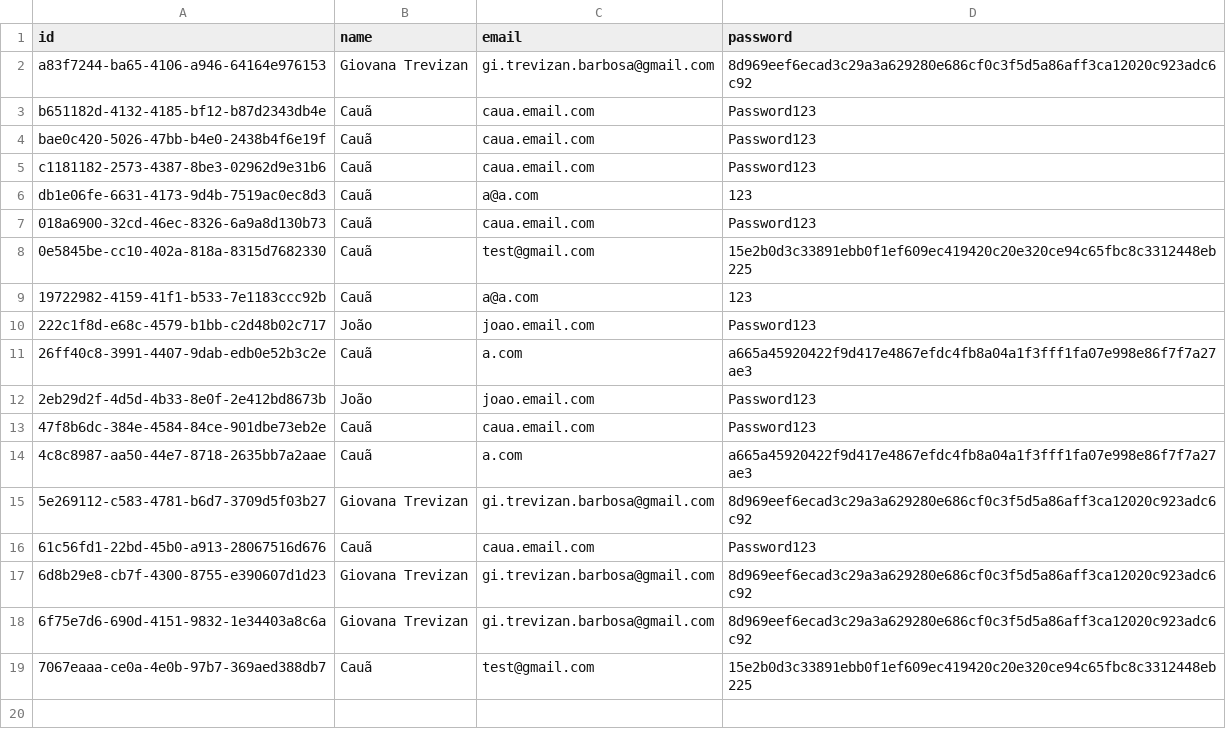
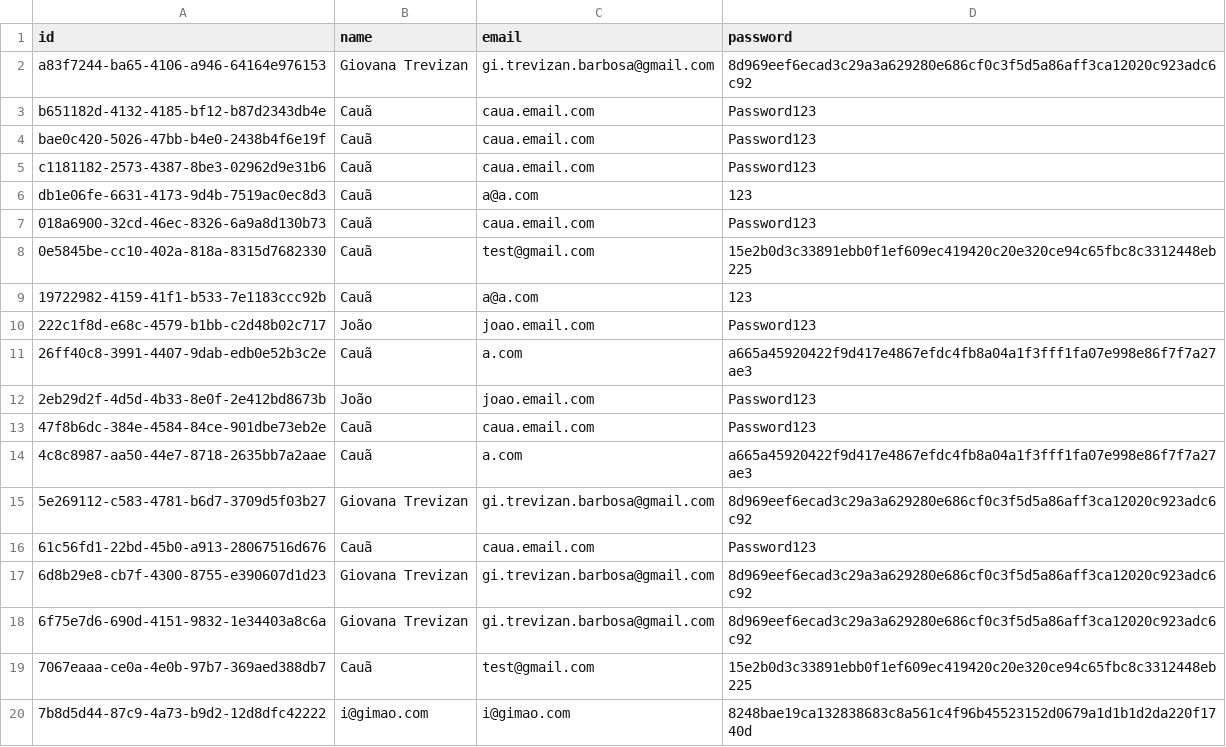
Before and after one commit to giovanatrevizanbarbosa/efisp-ecommerce, a CSV file: resources/database/users.csv, drawn as a sheet.

```diff
--- a/resources/database/users.csv
+++ b/resources/database/users.csv
@@ -19 +19,2 @@
 "7067eaaa-ce0a-4e0b-97b7-369aed388db7","Cauã","test@gmail.com","15e2b0d3c33891ebb0f1ef609ec419420c20e320ce94c65fbc8c3312448eb225"
+"7b8d5d44-87c9-4a73-b9d2-12d8dfc42222","i@gimao.com","i@gimao.com","8248bae19ca132838683c8a561c4f96b45523152d0679a1d1b1d2da220f1740d"
```
Also changed, not shown: 1 other file.
